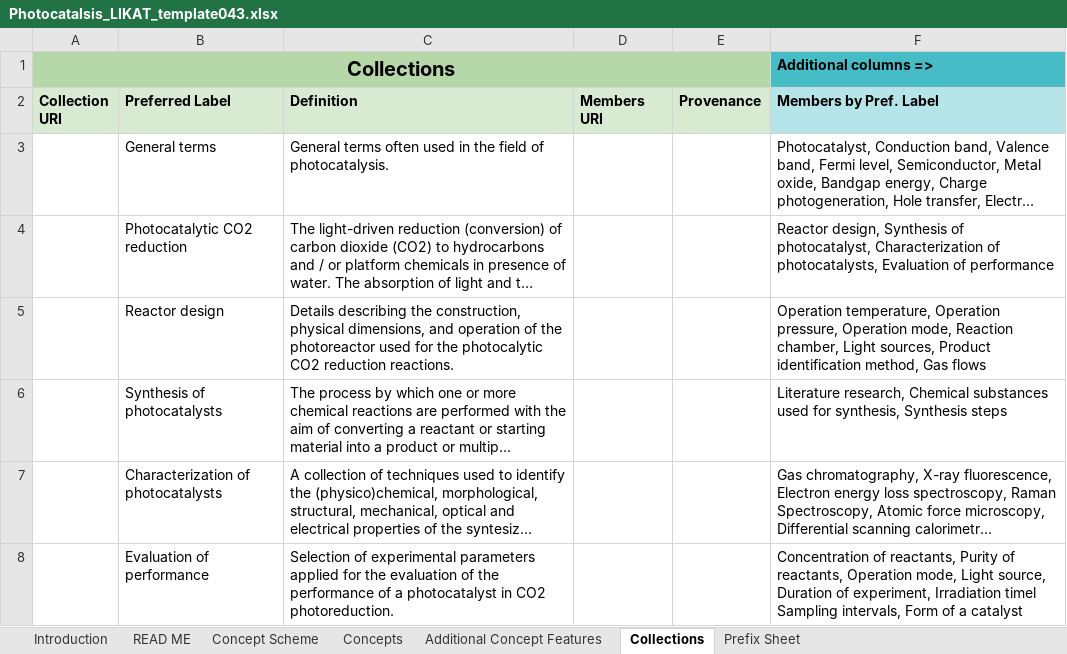
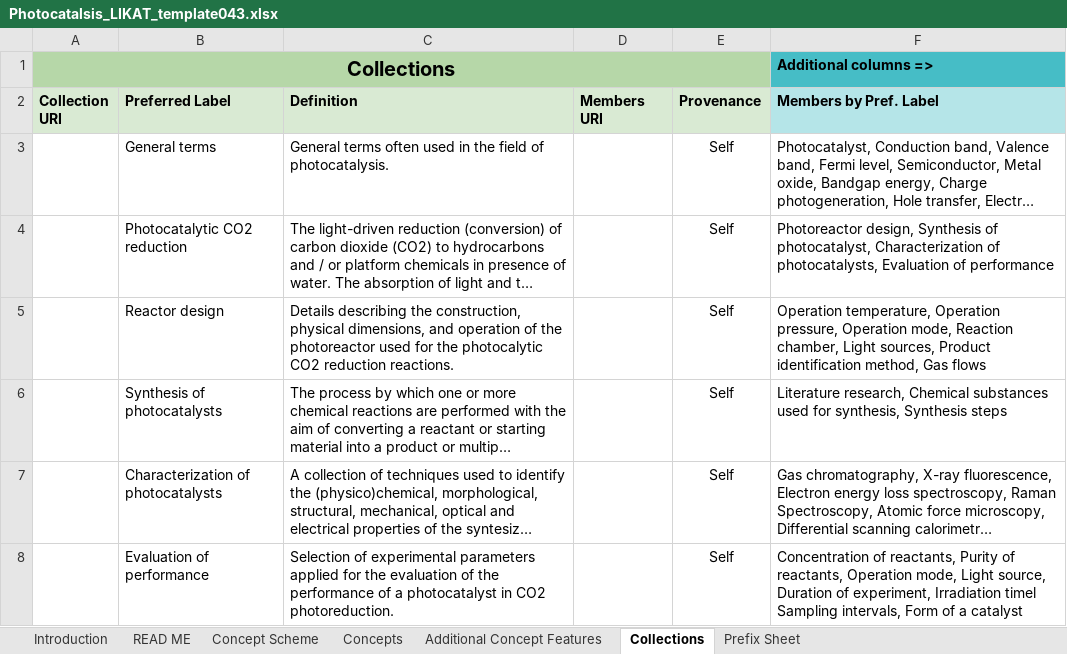
Before and after one commit to nfdi4cat/voc4cat-tool, an Excel workbook: example/Photocatalsis_LIKAT_template043.xlsx, sheet Collections, drawn as a sheet; long unchanged cells end in …; values as stored, in another font and other column widths than the file's, no borders; the diff names each change by its address in the sheet, - before the commit and + after, or states it on an @@ line.

Commit message:
Update photocatalysis example
Fix of provenance info & typos. With this change the
generated SKOS ttl-file passes validation without warnings.

```diff
--- a/example/Photocatalsis_LIKAT_template043.xlsx (sheet Collections)
+++ b/example/Photocatalsis_LIKAT_template043.xlsx (sheet Collections)
-E3:E8 (Provenance): (empty)
+E3:E8 (Provenance): Self
-F4 (Members by Pref. Label): Reactor design, Synthesis…
+F4 (Members by Pref. Label): Photoreactor design, Synthesis…
```
Also changed, not shown: sheet Concepts, charts or pictures, example/Photocatalsis_LIKAT_template043_i.xlsx, example/Photocatalsis_LIKAT_template043_i_r.xlsx, 1 other file.
